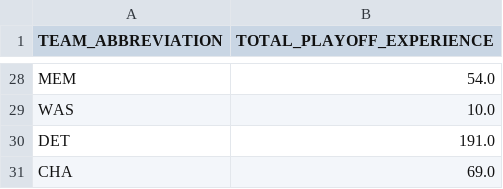
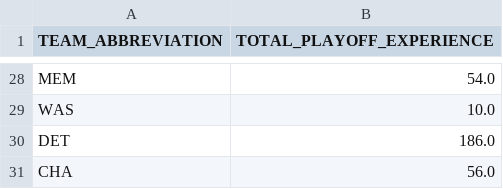
Before and after one commit to lianlianliann/nba-26-27-predictor, a CSV file: data/processed/playoff_experience_snapshot.csv, drawn as a sheet; only a part is shown, gaps mark what is left out; the diff covers the shown part only.

```diff
--- a/data/processed/playoff_experience_snapshot.csv
+++ b/data/processed/playoff_experience_snapshot.csv
@@ -29,3 +29,3 @@ MEM,54.0
 WAS,10.0
-DET,191.0
-CHA,69.0
+DET,186.0
+CHA,56.0
```
Also changed, not shown: 18 edited cells elsewhere in this file, data/processed/roster_value_snapshot.csv, 3 other files.
